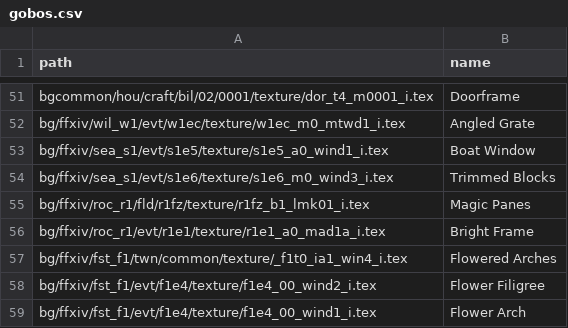
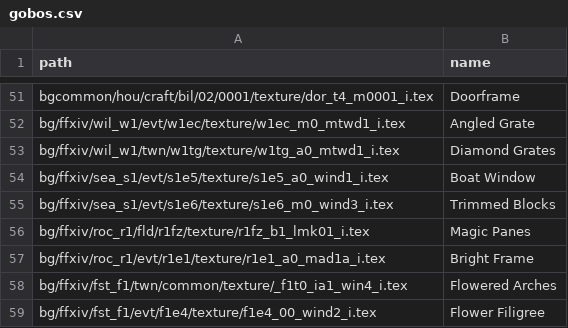
Before and after one commit to ktisis-tools/Ktisis, a CSV file: Ktisis/Data/Library/gobos.csv, drawn as a sheet; only a part is shown, gaps mark what is left out; the shorter side is filled out with more unchanged rows; the diff covers the shown part only; the diff names each change by its address in the sheet, - before the commit and + after, or states it on an @@ line.

```diff
--- a/Ktisis/Data/Library/gobos.csv
+++ b/Ktisis/Data/Library/gobos.csv
+row 53: bg/ffxiv/wil_w1/twn/w1tg/texture/w1tg_a0_mtwd1_i.tex | Diamond Grates
```
Also changed, not shown: 24 removed rows elsewhere in this file, 3 other files.
